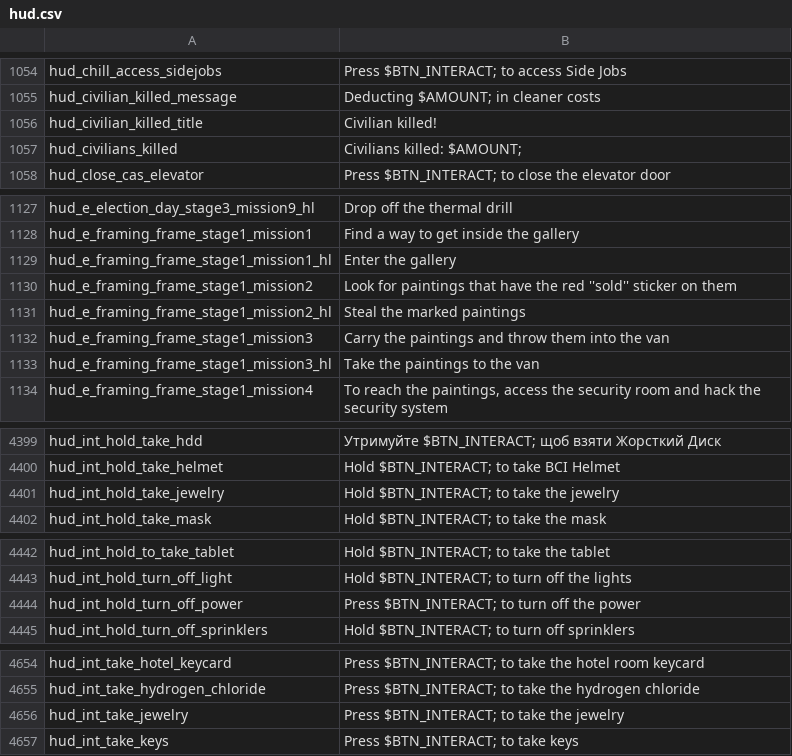
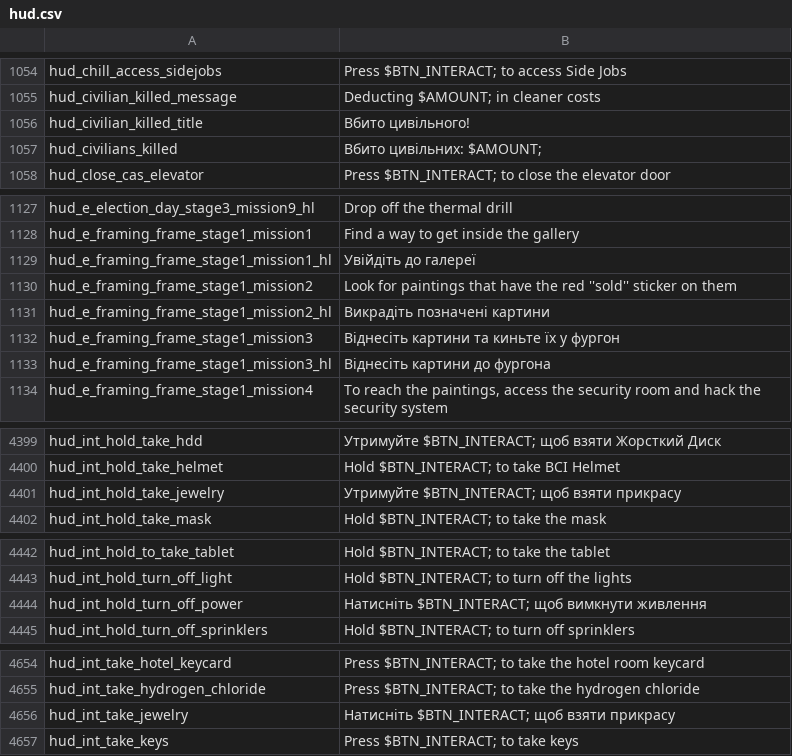
Before and after one commit to Parapando/Payday-2-UA, a CSV file: Crowdin/translated/hud.csv, drawn as a sheet; only a part is shown, gaps mark what is left out; the diff covers the shown part only.

Commit message:
New translations hud.csv (Multilingual)

```diff
--- a/Crowdin/translated/hud.csv
+++ b/Crowdin/translated/hud.csv
@@ -1055,4 +1055,4 @@
 "hud_civilian_killed_message","Deducting $AMOUNT; in cleaner costs"
-"hud_civilian_killed_title","Civilian killed!"
-"hud_civilians_killed","Civilians killed: $AMOUNT;"
+"hud_civilian_killed_title","Вбито цивільного!"
+"hud_civilians_killed","Вбито цивільних: $AMOUNT;"
 "hud_close_cas_elevator","Press $BTN_INTERACT; to close the elevator door"
@@ -1128,7 +1128,7 @@
 "hud_e_framing_frame_stage1_mission1","Find a way to get inside the gallery"
-"hud_e_framing_frame_stage1_mission1_hl","Enter the gallery"
+"hud_e_framing_frame_stage1_mission1_hl","Увійдіть до галереї"
 "hud_e_framing_frame_stage1_mission2","Look for paintings that have the red ''sold'' sticker on them"
-"hud_e_framing_frame_stage1_mission2_hl","Steal the marked paintings"
-"hud_e_framing_frame_stage1_mission3","Carry the paintings and throw them into the van"
-"hud_e_framing_frame_stage1_mission3_hl","Take the paintings to the van"
+"hud_e_framing_frame_stage1_mission2_hl","Викрадіть позначені картини"
+"hud_e_framing_frame_stage1_mission3","Віднесіть картини та киньте їх у фургон"
+"hud_e_framing_frame_stage1_mission3_hl","Віднесіть картини до фургона"
 "hud_e_framing_frame_stage1_mission4","To reach the paintings, access the security room and hack the security system"
@@ -4400,3 +4400,3 @@
 "hud_int_hold_take_helmet","Hold $BTN_INTERACT; to take BCI Helmet"
-"hud_int_hold_take_jewelry","Hold $BTN_INTERACT; to take the jewelry"
+"hud_int_hold_take_jewelry","Утримуйте $BTN_INTERACT; щоб взяти прикрасу"
 "hud_int_hold_take_mask","Hold $BTN_INTERACT; to take the mask"
@@ -4443,3 +4443,3 @@
 "hud_int_hold_turn_off_light","Hold $BTN_INTERACT; to turn off the lights"
-"hud_int_hold_turn_off_power","Press $BTN_INTERACT; to turn off the power"
+"hud_int_hold_turn_off_power","Натисніть $BTN_INTERACT; щоб вимкнути живлення"
 "hud_int_hold_turn_off_sprinklers","Hold $BTN_INTERACT; to turn off sprinklers"
@@ -4655,3 +4655,3 @@
 "hud_int_take_hydrogen_chloride","Press $BTN_INTERACT; to take the hydrogen chloride"
-"hud_int_take_jewelry","Press $BTN_INTERACT; to take the jewelry"
+"hud_int_take_jewelry","Натисніть $BTN_INTERACT; щоб взяти прикрасу"
 "hud_int_take_keys","Press $BTN_INTERACT; to take keys"
```
Also changed, not shown: 1 edited cell elsewhere in this file.
